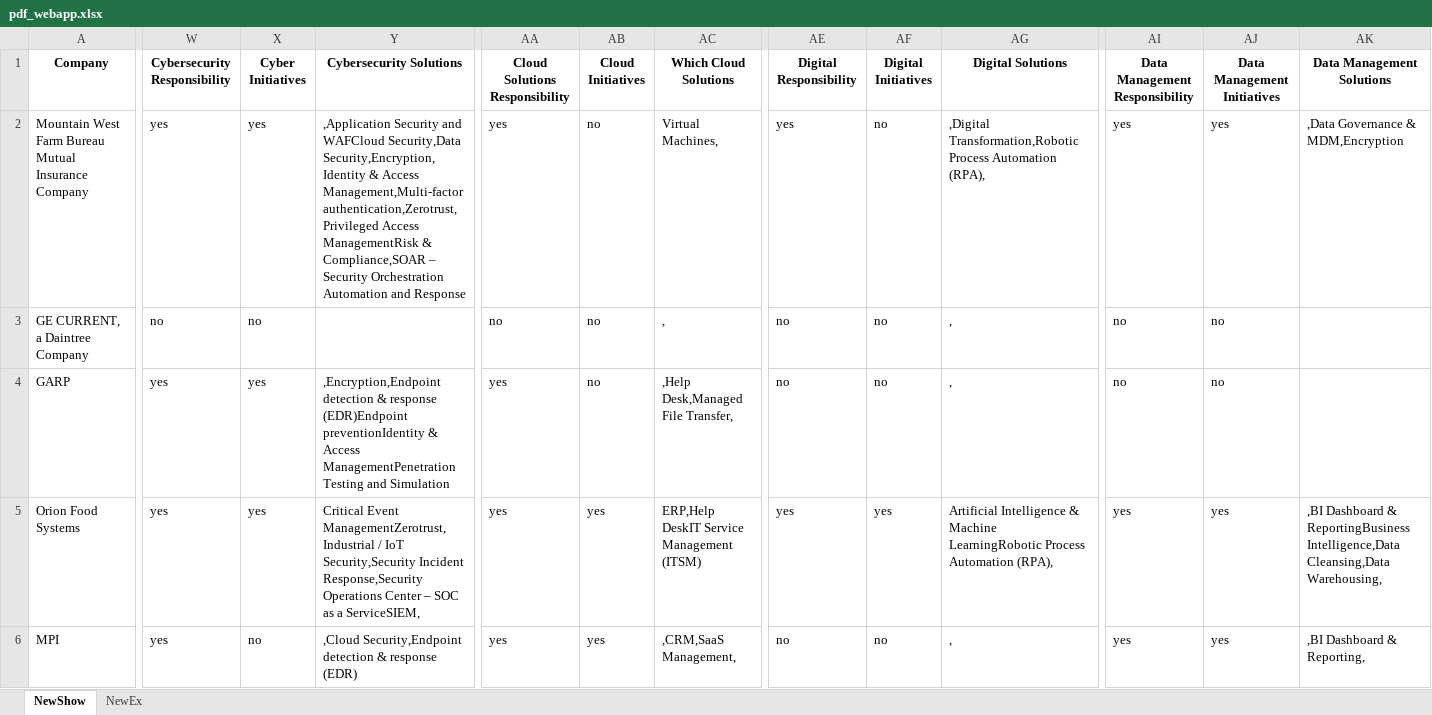
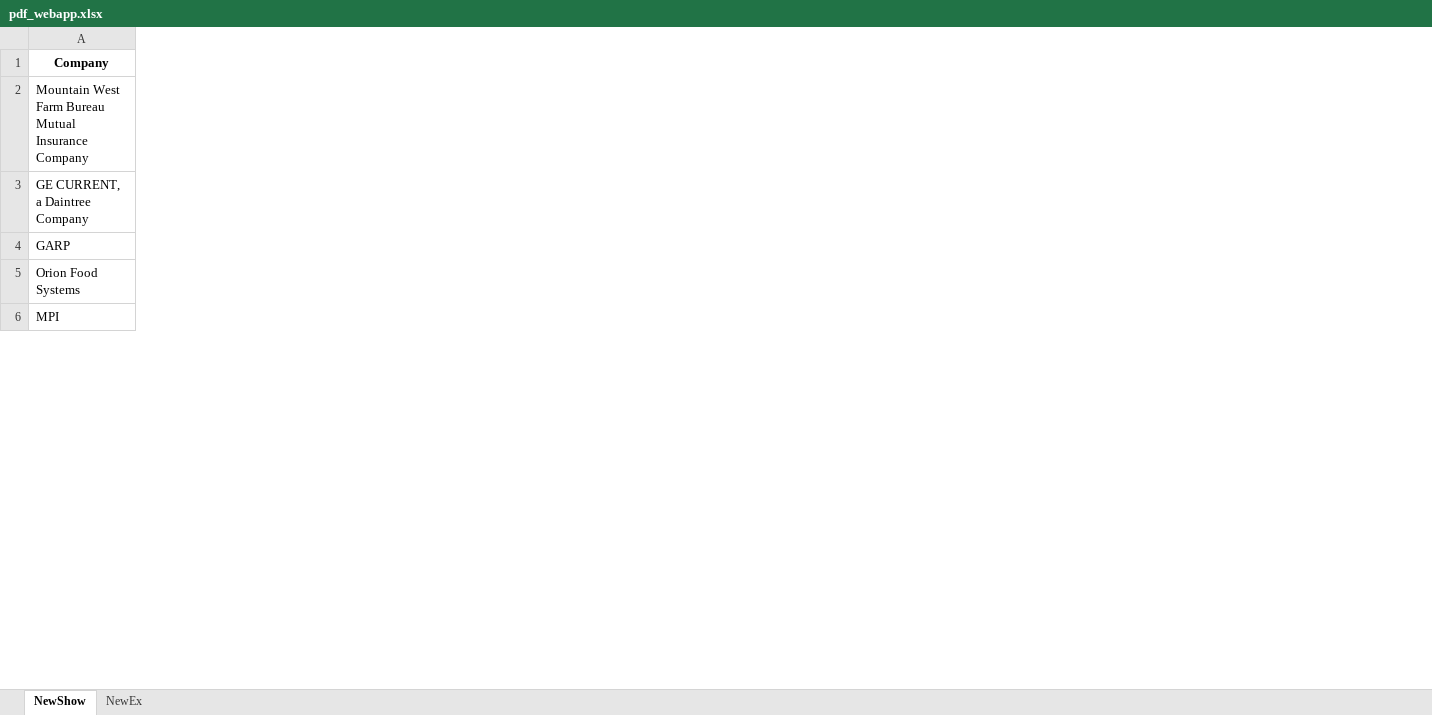
Before and after one commit to silvainfm/statStream, an Excel workbook: chasin/Demo/pdf_webapp.xlsx, sheet NewShow, drawn as a sheet; only a part is shown, gaps mark what is left out; values as stored, in another font and other column widths than the file's, no borders; the diff covers the shown part only; the diff names each change by its address in the sheet, - before the commit and + after, or states it on an @@ line.

Commit message:
updated excel

```diff
--- a/chasin/Demo/pdf_webapp.xlsx (sheet NewShow)
+++ b/chasin/Demo/pdf_webapp.xlsx (sheet NewShow)
-column W (Cybersecurity Responsibility), rows 2-6: yes | no | yes | yes | yes
-column X (Cyber Initiatives), rows 2-6: yes | no | yes | yes | no
-column Y (Cybersecurity Solutions), rows 2-6: ,Application Security and WAFCloud Security,Data Security,Encryption,Identity & Access Management,Multi-factor authentication,Zerotrust,Privileged Access ManagementRisk & Compliance,SOAR – Security Orchestration Automation and Response |  | ,Encryption,Endpoint detection & response (EDR)Endpoint preventionIdentity & Access ManagementPenetration Testing and Simulation | Critical Event ManagementZerotrust,Industrial / IoT Security,Security Incident Response,Security Operations Center – SOC as a ServiceSIEM, | ,Cloud Security,Endpoint detection & response (EDR)
-column AA (Cloud Solutions Responsibility), rows 2-6: yes | no | yes | yes | yes
-column AB (Cloud Initiatives), rows 2-6: no | no | no | yes | yes
-column AC (Which Cloud Solutions), rows 2-6: Virtual Machines, | , | ,Help Desk,Managed File Transfer, | ERP,Help DeskIT Service Management (ITSM) | ,CRM,SaaS Management,
-column AE (Digital Responsibility), rows 2-6: yes | no | no | yes | no
-column AF (Digital Initiatives), rows 2-6: no | no | no | yes | no
-column AG (Digital Solutions), rows 2-6: ,Digital Transformation,Robotic Process Automation (RPA), | , | , | Artificial Intelligence & Machine LearningRobotic Process Automation (RPA), | ,
-column AI (Data Management Responsibility), rows 2-6: yes | no | no | yes | yes
-column AJ (Data Management Initiatives), rows 2-6: yes | no | no | yes | yes
-column AK (Data Management Solutions), rows 2-6: ,Data Governance & MDM,Encryption |  |  | ,BI Dashboard & ReportingBusiness Intelligence,Data Cleansing,Data Warehousing, | ,BI Dashboard & Reporting,
```
Also changed, not shown: 15 removed columns elsewhere in this sheet, 2 other files.
